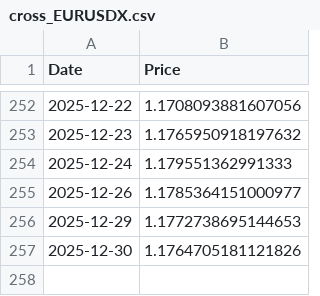
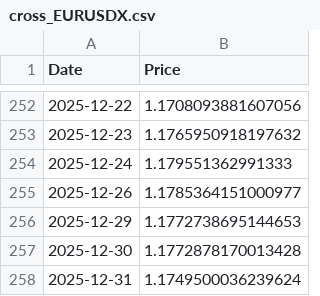
Before and after one commit to dalmeidauriay-ai/cross_market_dashboard, a CSV file: data/raw/cross_EURUSDX.csv, drawn as a sheet; only a part is shown, gaps mark what is left out.

```diff
--- a/data/raw/cross_EURUSDX.csv
+++ b/data/raw/cross_EURUSDX.csv
@@ -256,2 +256,3 @@ Date,Price
 2025-12-29,1.1772738695144653
-2025-12-30,1.1764705181121826
+2025-12-30,1.1772878170013428
+2025-12-31,1.1749500036239624
```
Also changed, not shown: data/processed/cross_asset_snapshot.csv, data/processed/futures_curves/curve_heating_oil.csv, 23 other files.
